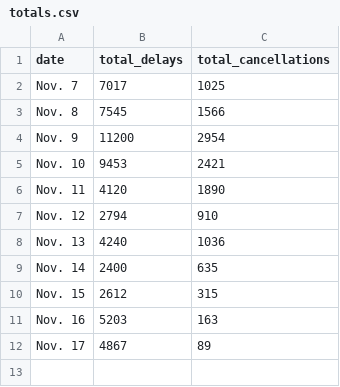
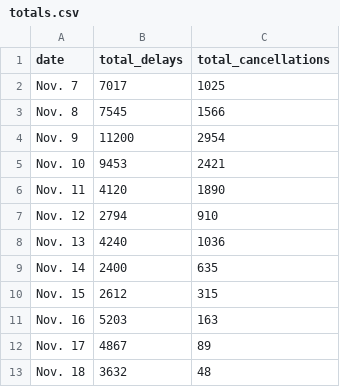
Before and after one commit to susiewebb/airline-delays, a CSV file: toupdate/totals.csv, drawn as a sheet; the diff names each change by its address in the sheet, - before the commit and + after, or states it on an @@ line.

```diff
--- a/toupdate/totals.csv
+++ b/toupdate/totals.csv
+row 13: Nov. 18 | 3632 | 48
```
